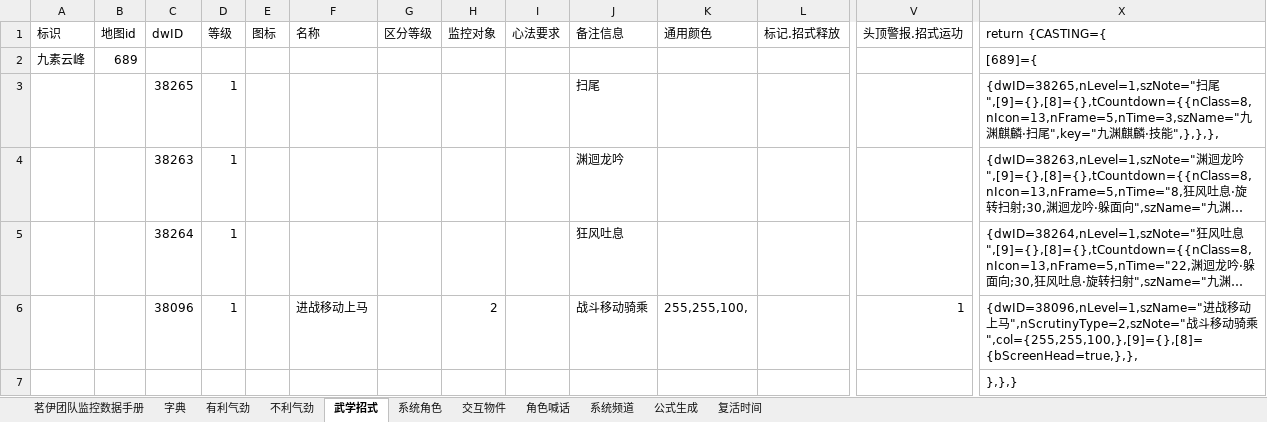
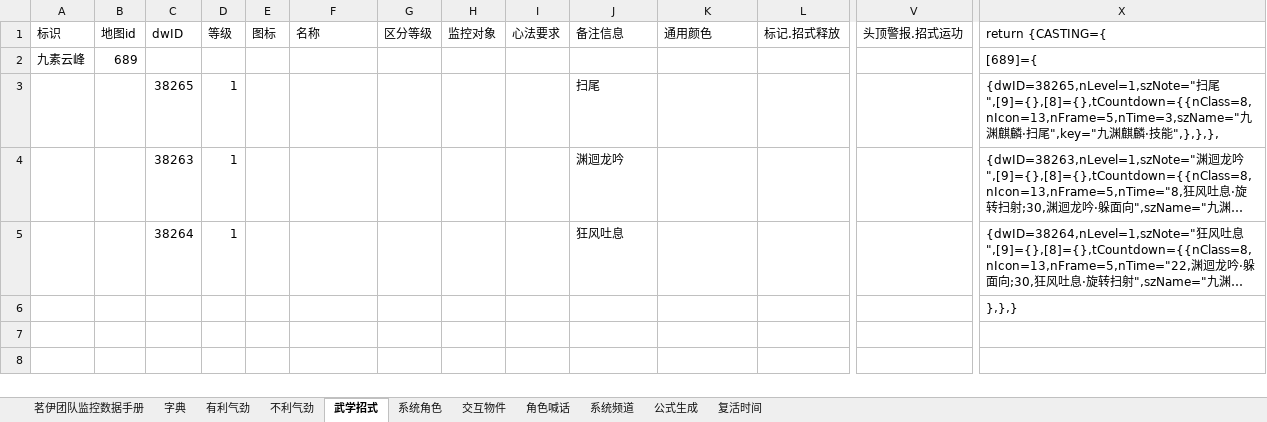
Before and after one commit to LyKoiya/LHDBM, an Excel workbook: 阵营/九素云峰.xlsx, sheet 武学招式, drawn as a sheet; only a part is shown, gaps mark what is left out; long unchanged cells end in …; values as stored, in another font and other column widths than the file's, no borders; rows hold the shown columns only; the diff names each change by its address in the sheet, - before the commit and + after, or states it on an @@ line.

```diff
--- a/阵营/九素云峰.xlsx (sheet 武学招式)
+++ b/阵营/九素云峰.xlsx (sheet 武学招式)
-row 6:  |  | 38096 | 1 |  | 进战移动上马 |  | 2 |  | 战斗移动骑乘 | 255,255,100, |  | 1 | {dwID=38096,nLevel=1,szName="进战移动上马",nScrutinyType=2,szNote="战斗移动骑乘",col={255,255,100,},[9]={},[8]={bScreenHead=true,},},
```
Also changed, not shown: sheet 茗伊团队监控数据手册, 模板/团队监控·通用.xlsx, 阵营/攻防监控.xlsx, 21 other files.
